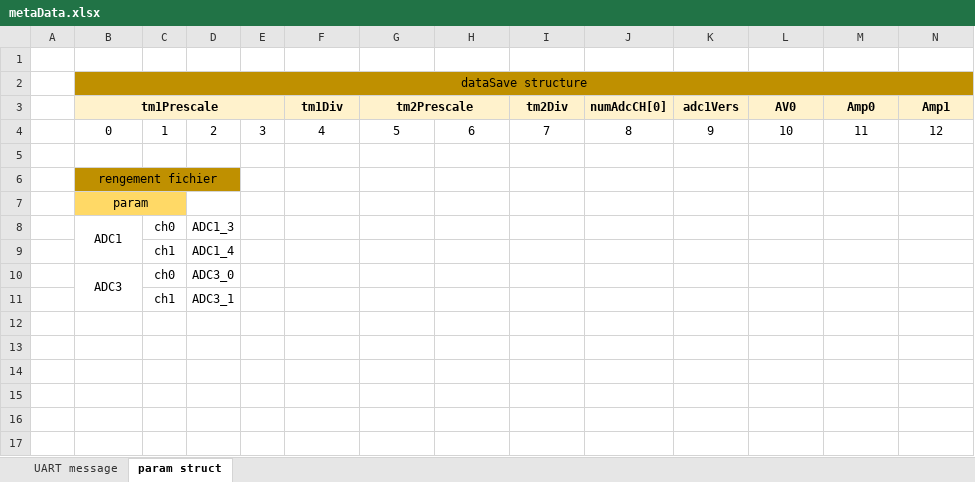
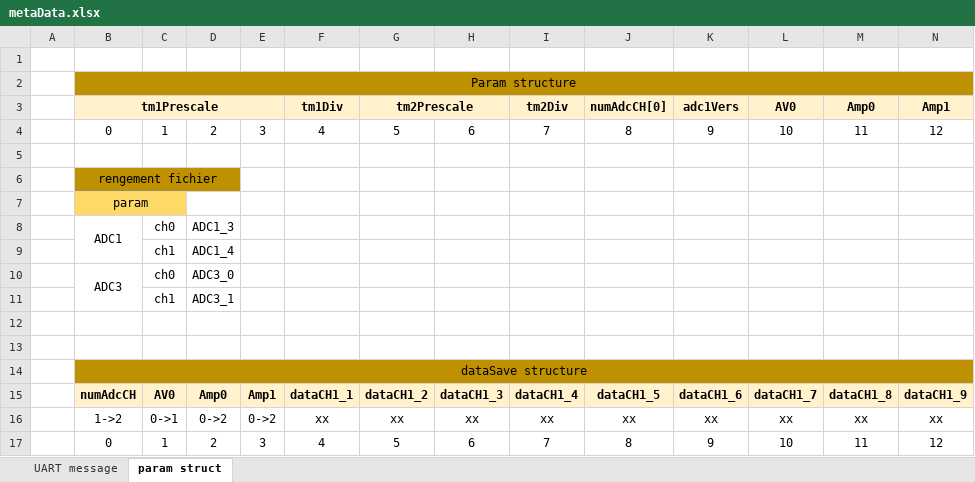
Before and after one commit to chlipounni/Data_Looger, an Excel workbook: metaData.xlsx, sheet param struct, drawn as a sheet; only a part is shown; values as stored, in another font and other column widths than the file's, no borders; rows hold the shown columns only; the diff names each change by its address in the sheet, - before the commit and + after, or states it on an @@ line.

Commit message:
add param to fileData

```diff
--- a/metaData.xlsx (sheet param struct)
+++ b/metaData.xlsx (sheet param struct)
-B2 (tm1Prescale): dataSave structure
+B2 (tm1Prescale): Param structure
+row 12: (empty)
+row 13: (empty)
+row 14:  | dataSave structure
+row 15:  | numAdcCH | AV0 | Amp0 | Amp1 | dataCH1_1 | dataCH1_2 | dataCH1_3 | dataCH1_4 | dataCH1_5 | dataCH1_6 | dataCH1_7 | dataCH1_8 | dataCH1_9
+row 16:  | 1->2 | 0->1 | 0->2 | 0->2 | xx | xx | xx | xx | xx | xx | xx | xx | xx
+row 17:  | 0 | 1 | 2 | 3 | 4 | 5 | 6 | 7 | 8 | 9 | 10 | 11 | 12
```
Also changed, not shown: 4 other files.
